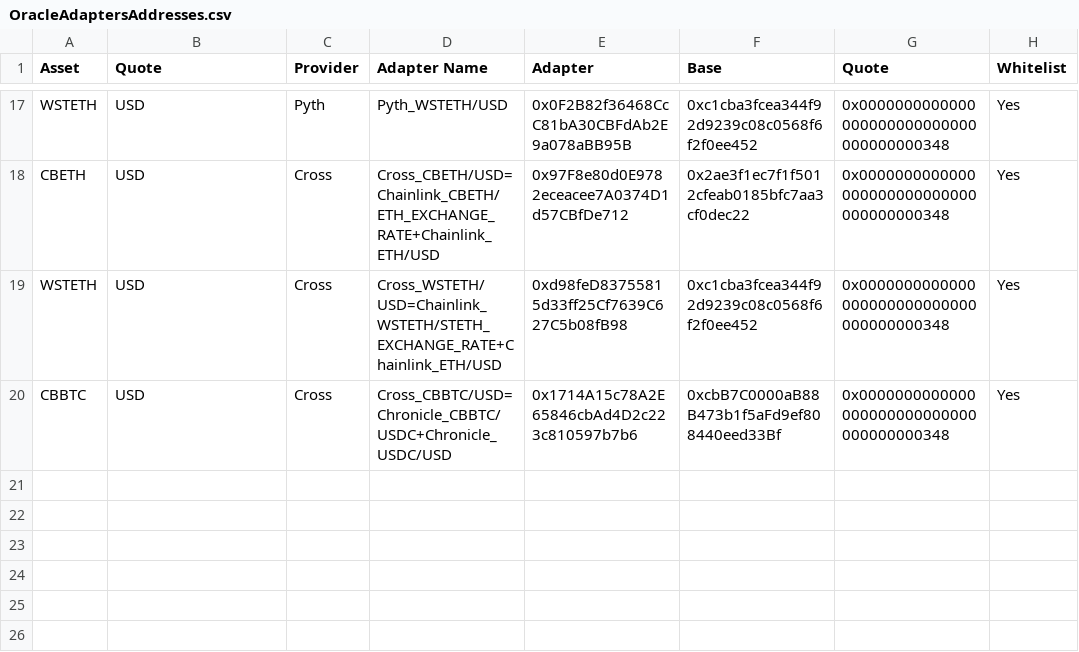
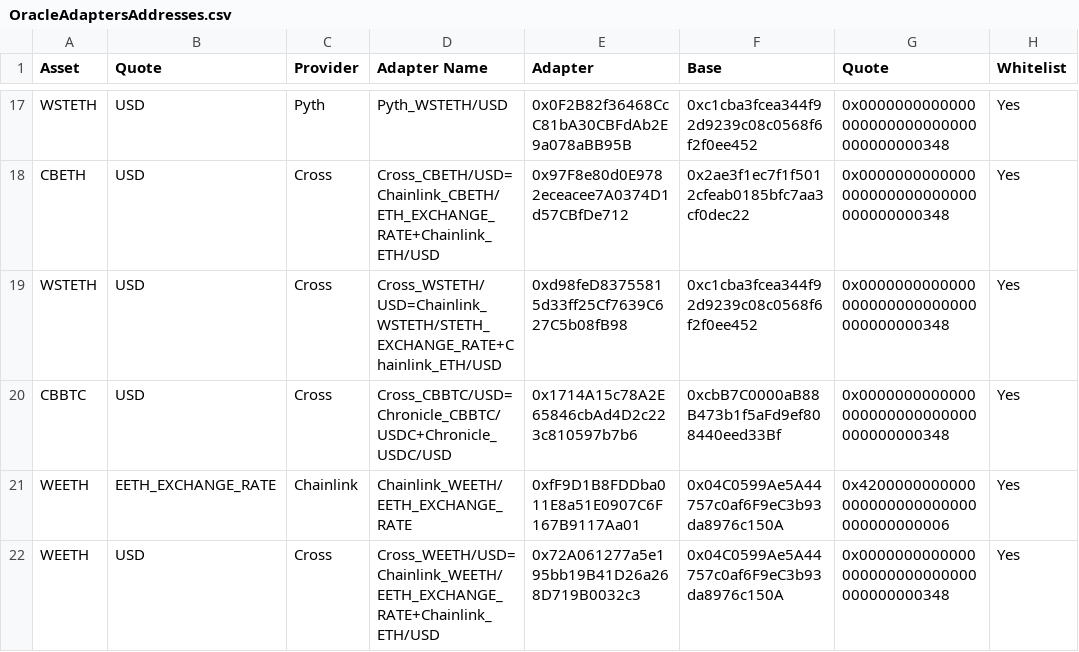
Before and after one commit to euler-xyz/euler-interfaces, a CSV file: addresses/8453/OracleAdaptersAddresses.csv, drawn as a sheet; only a part is shown, gaps mark what is left out.

Commit message:
base: WEETH adapters

```diff
--- a/addresses/8453/OracleAdaptersAddresses.csv
+++ b/addresses/8453/OracleAdaptersAddresses.csv
@@ -20 +20,3 @@ WSTETH,USD,Cross,Cross_WSTETH/USD=Chainlink_WSTETH/STETH_EXCHANGE_RATE+Chainlink
 CBBTC,USD,Cross,Cross_CBBTC/USD=Chronicle_CBBTC/USDC+Chronicle_USDC/USD,0x1714A15c78A2E65846cbAd4D2c223c810597b7b6,0xcbB7C0000aB88B473b1f5aFd9ef808440eed33Bf,0x0000000000000000000000000000000000000348,Yes
+WEETH,EETH_EXCHANGE_RATE,Chainlink,Chainlink_WEETH/EETH_EXCHANGE_RATE,0xfF9D1B8FDDba011E8a51E0907C6F167B9117Aa01,0x04C0599Ae5A44757c0af6F9eC3b93da8976c150A,0x4200000000000000000000000000000000000006,Yes
+WEETH,USD,Cross,Cross_WEETH/USD=Chainlink_WEETH/EETH_EXCHANGE_RATE+Chainlink_ETH/USD,0x72A061277a5e195bb19B41D26a268D719B0032c3,0x04C0599Ae5A44757c0af6F9eC3b93da8976c150A,0x0000000000000000000000000000000000000348,Yes
```
